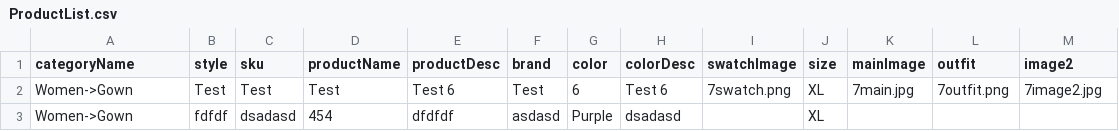
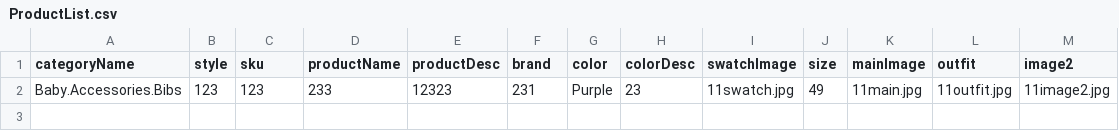
Before and after one commit to vedlct/awstocks, a CSV file: public/csv/ProductList.csv, drawn as a sheet; removed rows and columns are numbered as before the commit, all else as after; the diff names each change by its address in the sheet, - before the commit and + after, or states it on an @@ line.

```diff
--- a/public/csv/ProductList.csv
+++ b/public/csv/ProductList.csv
-row 2: Women->Gown | Test | Test | Test | Test 6 | Test | 6 | Test 6 | 7swatch.png | XL | 7main.jpg | 7outfit.png | 7image2.jpg
-row 3: Women->Gown | fdfdf | dsadasd | 454 | dfdfdf | asdasd | Purple | dsadasd |  | XL
+row 2: Baby.Accessories.Bibs | 123 | 123 | 233 | 12323 | 231 | Purple | 23 | 11swatch.jpg | 49 | 11main.jpg | 11outfit.jpg | 11image2.jpg
```
Also changed, not shown: 9 other files.
